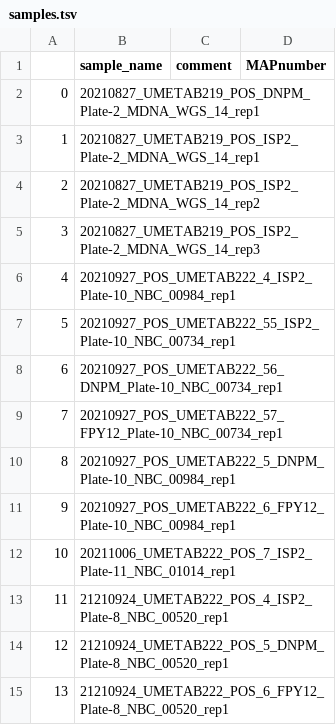
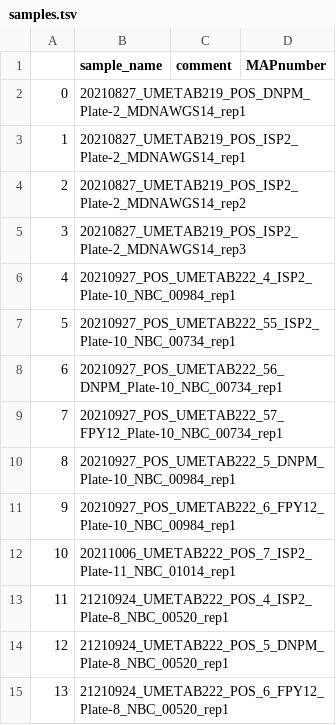
Before and after one commit to NBChub/snakemake-UmetaFlow, a TSV file: config/samples.tsv, drawn as a sheet.

```diff
--- a/config/samples.tsv
+++ b/config/samples.tsv
@@ -1,6 +1,6 @@
 	sample_name	comment	MAPnumber
-0	20210827_UMETAB219_POS_DNPM_Plate-2_MDNA_WGS_14_rep1	 	
-1	20210827_UMETAB219_POS_ISP2_Plate-2_MDNA_WGS_14_rep1	 	
-2	20210827_UMETAB219_POS_ISP2_Plate-2_MDNA_WGS_14_rep2	 	
-3	20210827_UMETAB219_POS_ISP2_Plate-2_MDNA_WGS_14_rep3	 	
+0	20210827_UMETAB219_POS_DNPM_Plate-2_MDNAWGS14_rep1	 	
+1	20210827_UMETAB219_POS_ISP2_Plate-2_MDNAWGS14_rep1	 	
+2	20210827_UMETAB219_POS_ISP2_Plate-2_MDNAWGS14_rep2	 	
+3	20210827_UMETAB219_POS_ISP2_Plate-2_MDNAWGS14_rep3	 	
 4	20210927_POS_UMETAB222_4_ISP2_Plate-10_NBC_00984_rep1	 	
```
Also changed, not shown: 1 other file.
